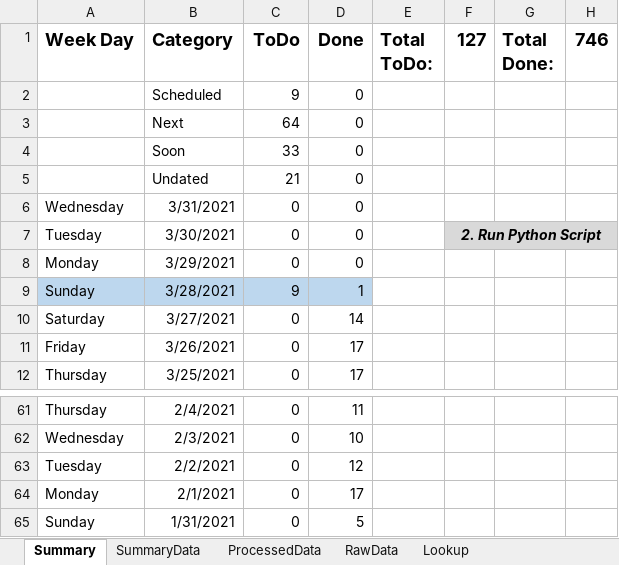
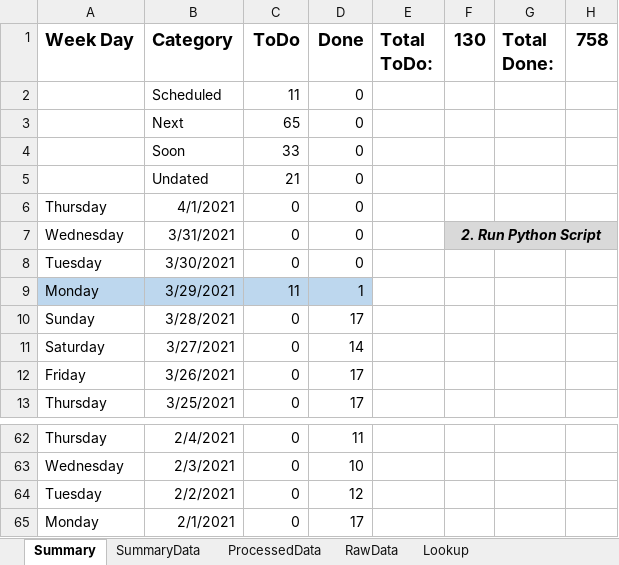
Before and after one commit to vflopez77/Accomplishments, an Excel workbook: AccomplishmentsV5.xlsm, sheet Summary, drawn as a sheet; only a part is shown, gaps mark what is left out; values as stored, in another font and other column widths than the file's, no borders; charts and pictures not drawn; removed rows and columns are numbered as before the commit, all else as after; the diff names each change by its address in the sheet, - before the commit and + after, or states it on an @@ line.

```diff
--- a/AccomplishmentsV5.xlsm (sheet Summary)
+++ b/AccomplishmentsV5.xlsm (sheet Summary)
-F1: 127
+F1: 130
-H1: 746
+H1: 758
-C2 (ToDo): 9
+C2 (ToDo): 11
-C3 (ToDo): 64
+C3 (ToDo): 65
+row 6: Thursday | 4/1/2021 | 0 | 0
-F7 (130): (empty)
+F7 (130): 2. Run Python Script
-F7:H7 fill: none
+F7:H7 fill: #D9D9D9
+F7:H7 merged
-F8 (130): 2. Run Python Script
+F8 (130): (empty)
-F8:H8 fill: #D9D9D9
+F8:H8 fill: none
-F7:H7 merged
-A9:D9 fill: none
+A9:D9 fill: #BDD7EE
-C9 (ToDo): 0
+C9 (ToDo): 11
-D9 (Done): 0
+D9 (Done): 1
-A10:D10 fill: #BDD7EE
+A10:D10 fill: none
-C10 (ToDo): 9
+C10 (ToDo): 0
-D10 (Done): 1
+D10 (Done): 17
-row 65: Sunday | 1/31/2021 | 0 | 5
```
Also changed, not shown: sheet ProcessedData, sheet RawData, sheet SummaryData, formulas that keep their value, charts or pictures, 2 other files.
